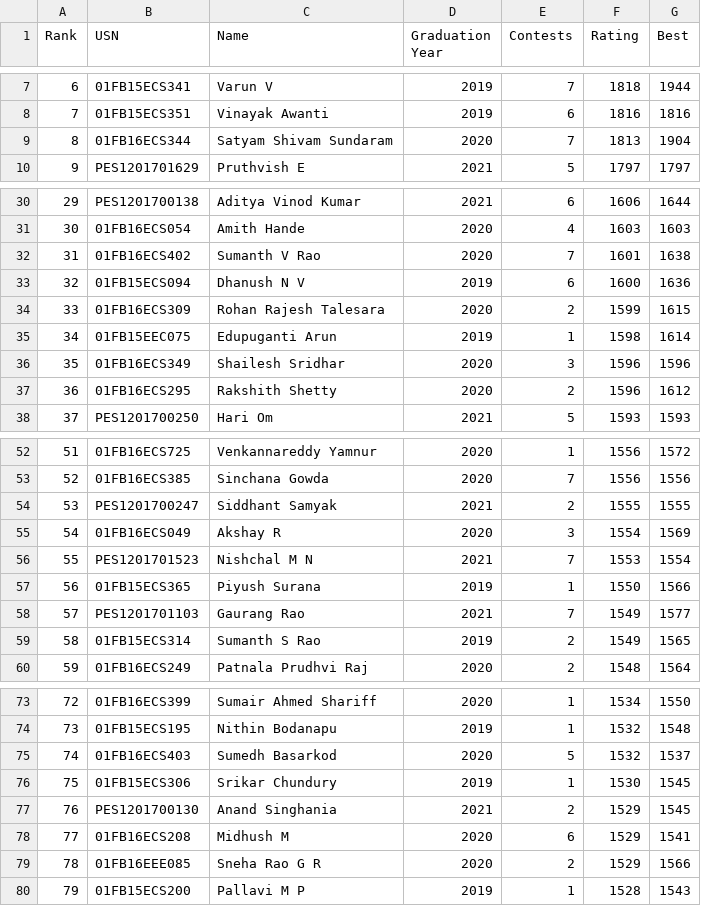
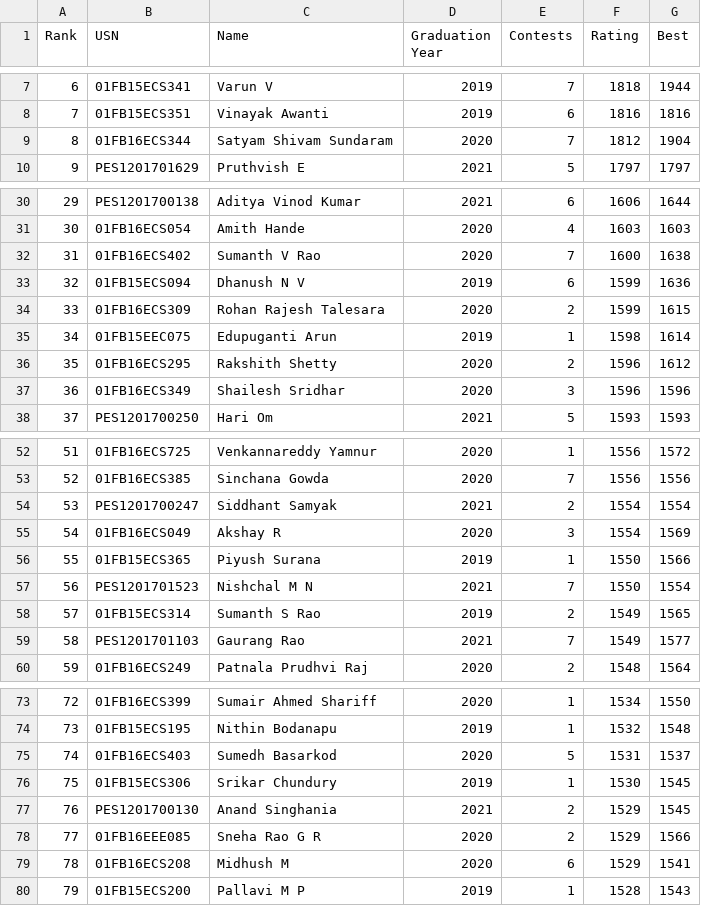
Before and after one commit to pes-alcoding-club/student-ratings, a CSV file: scoreboard.csv, drawn as a sheet; only a part is shown, gaps mark what is left out; removed rows and columns are numbered as before the commit, all else as after; the diff covers the shown part only; the diff names each change by its address in the sheet, - before the commit and + after, or states it on an @@ line.

```diff
--- a/scoreboard.csv
+++ b/scoreboard.csv
-F9 (Rating): 1813
+F9 (Rating): 1812
-F32 (Rating): 1601
+F32 (Rating): 1600
-F33 (Rating): 1600
+F33 (Rating): 1599
@@ row 37 moved to row 36: 35 @@
@@ column A (Rank) renumbered between rows 37 and 370 @@
-F54 (Rating): 1555
+F54 (Rating): 1554
-G54 (Best): 1555
+G54 (Best): 1554
-row 56: 55 | PES1201701523 | Nishchal M N | 2021 | 7 | 1553 | 1554
+row 57: 56 | PES1201701523 | Nishchal M N | 2021 | 7 | 1550 | 1554
@@ row 59 moved to row 58: 57 @@
-F75 (Rating): 1532
+F75 (Rating): 1531
@@ row 79 moved to row 78: 77 @@
```
Also changed, not shown: 8 added rows, 8 removed rows, 7 moved rows and 2 edited cells elsewhere in this file, 3 other files.
